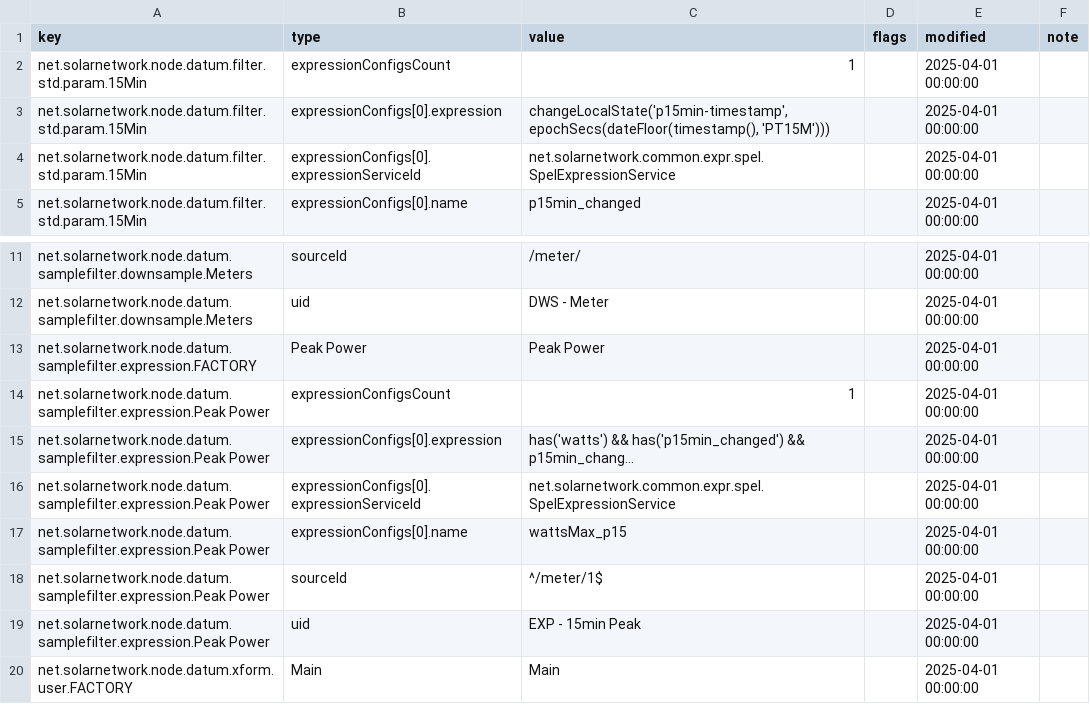
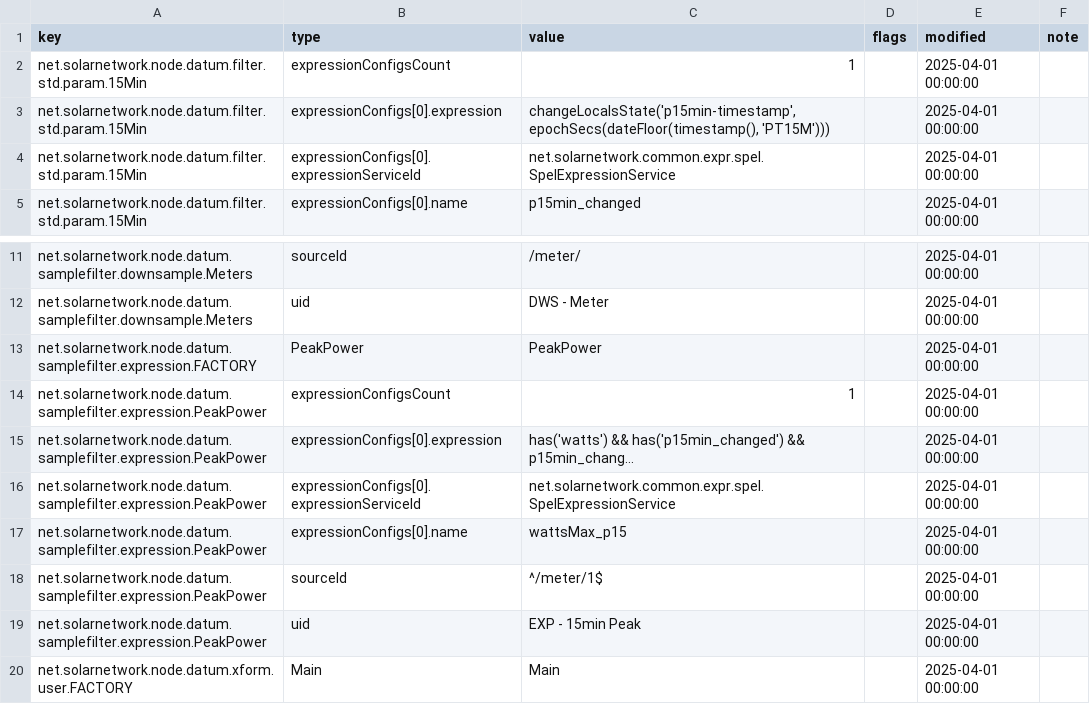
Before and after one commit to SolarNetwork/solarnode-handbook, a CSV file: docs/data/recipes/peak-tracking-settings.csv, drawn as a sheet; only a part is shown, gaps mark what is left out; long unchanged cells end in …; the diff names each change by its address in the sheet, - before the commit and + after, or states it on an @@ line.

Commit message:
Remove space from instance key to prevent bug on older nodes.

```diff
--- a/docs/data/recipes/peak-tracking-settings.csv
+++ b/docs/data/recipes/peak-tracking-settings.csv
-C3 (value): changeLocalState('p15min-timestamp', epochSecs(dateFloor(timestamp(), 'PT15M')))
+C3 (value): changeLocalsState('p15min-timestamp', epochSecs(dateFloor(timestamp(), 'PT15M')))
-B13 (type): Peak Power
+B13 (type): PeakPower
-C13 (value): Peak Power
+C13 (value): PeakPower
-A14:A19 (key): net.solarnetwork.node.datum.samplefilter.expression.Peak Power
+A14:A19 (key): net.solarnetwork.node.datum.samplefilter.expression.PeakPower
```
